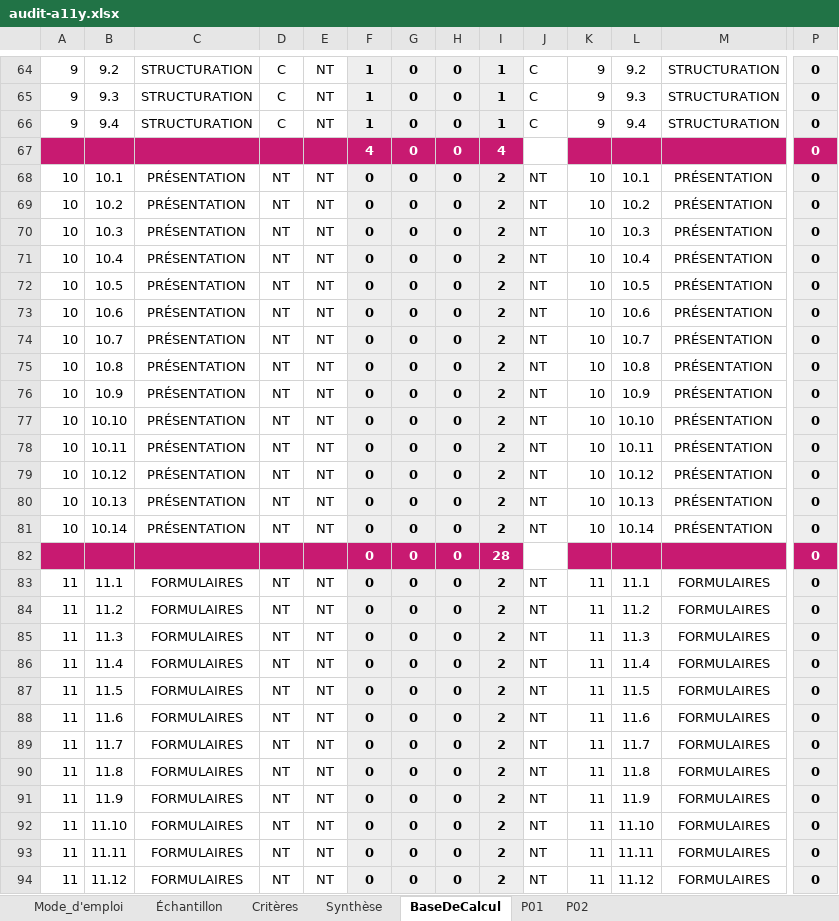
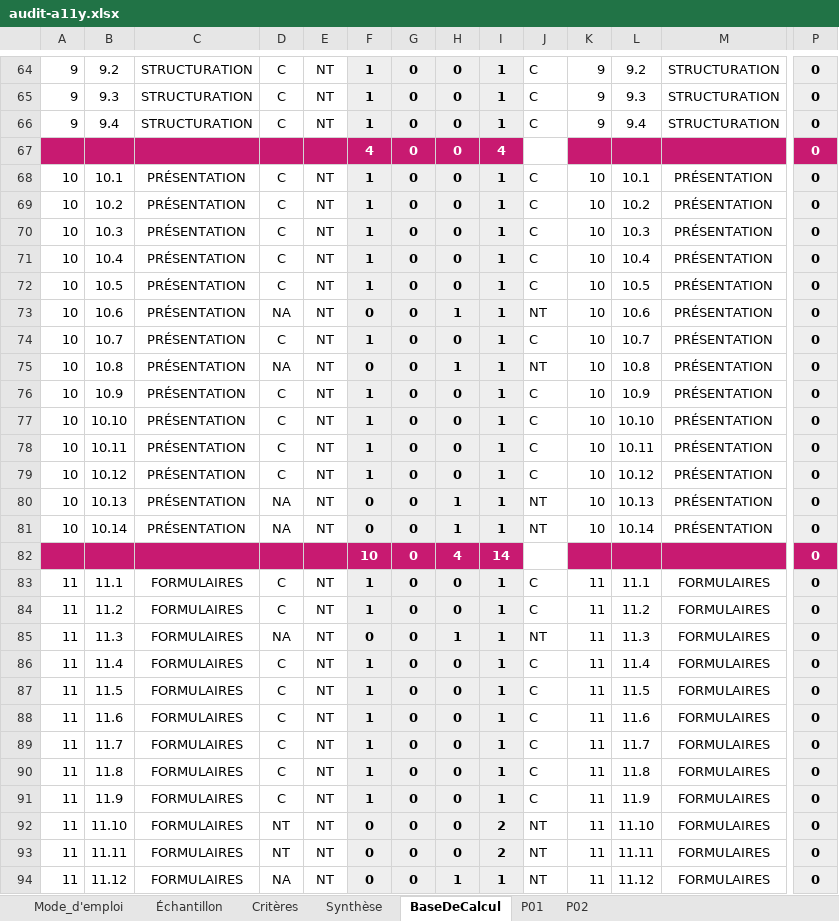
Before and after one commit to jlsgrand/a11y-mcbeal, an Excel workbook: audit-a11y.xlsx, sheet BaseDeCalcul, drawn as a sheet; only a part is shown, gaps mark what is left out; values as stored, in another font and other column widths than the file's, no borders; table styles not drawn; removed rows and columns are numbered as before the commit, all else as after; rows hold the shown columns only; the diff covers the shown part only; the diff names each change by its address in the sheet, - before the commit and + after, or states it on an @@ line.

```diff
--- a/audit-a11y.xlsx (sheet BaseDeCalcul)
+++ b/audit-a11y.xlsx (sheet BaseDeCalcul)
-D68:D72: NT
+D68:D72: C
-F68:F72: 0
+F68:F72: 1
-I68:I81: 2
+I68:I81: 1
-J68:J72: NT
+J68:J72: C
-D73: NT
+D73: NA
-H73: 0
+H73: 1
-D74: NT
+D74: C
-F74: 0
+F74: 1
-J74: NT
+J74: C
-D75: NT
+D75: NA
-H75: 0
+H75: 1
-D76:D79: NT
+D76:D79: C
-F76:F79: 0
+F76:F79: 1
-J76:J79: NT
+J76:J79: C
-D80:D81: NT
+D80:D81: NA
-H80:H81: 0
+H80:H81: 1
-row 82:  |  |  |  |  | 0 | 0 | 0 | 28 |  |  |  |  | 0
+row 82:  |  |  |  |  | 10 | 0 | 4 | 14 |  |  |  |  | 0
-D83:D84: NT
+D83:D84: C
-F83:F84: 0
+F83:F84: 1
-I83:I91: 2
+I83:I91: 1
-J83:J84: NT
+J83:J84: C
-D85: NT
+D85: NA
-H85: 0
+H85: 1
-D86:D91: NT
+D86:D91: C
-F86:F91: 0
+F86:F91: 1
-J86:J91: NT
+J86:J91: C
-D94: NT
+D94: NA
-H94: 0
+H94: 1
-I94: 2
+I94: 1
```
Also changed, not shown: 3 added rows, 3 removed rows and 80 edited cells elsewhere in this sheet, sheet P01, sheet Synthèse, hidden cells, 10 other files.
